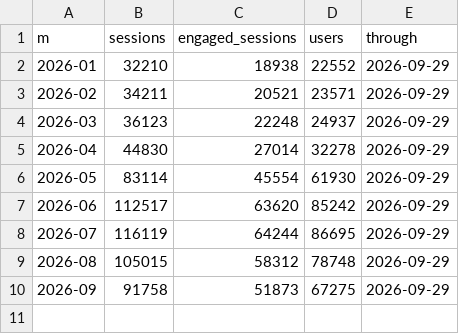
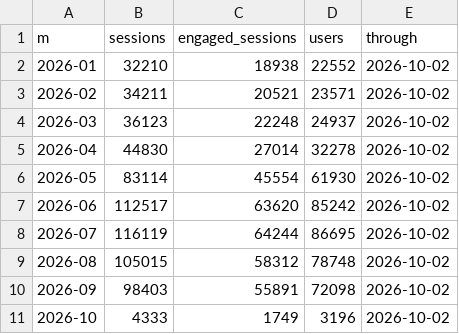
Before and after one commit to Volta-ge/reporting, a TSV file: volta-analytics-new-db/funnel_ga4_month.tsv, drawn as a sheet.

Commit message:
Daily refresh: Volta_Analytics_New DB static build

```diff
--- a/volta-analytics-new-db/funnel_ga4_month.tsv
+++ b/volta-analytics-new-db/funnel_ga4_month.tsv
@@ -1,10 +1,11 @@
 m	sessions	engaged_sessions	users	through
-2026-01	32210	18938	22552	2026-09-29
-2026-02	34211	20521	23571	2026-09-29
-2026-03	36123	22248	24937	2026-09-29
-2026-04	44830	27014	32278	2026-09-29
-2026-05	83114	45554	61930	2026-09-29
-2026-06	112517	63620	85242	2026-09-29
-2026-07	116119	64244	86695	2026-09-29
-2026-08	105015	58312	78748	2026-09-29
-2026-09	91758	51873	67275	2026-09-29
+2026-01	32210	18938	22552	2026-10-02
+2026-02	34211	20521	23571	2026-10-02
+2026-03	36123	22248	24937	2026-10-02
+2026-04	44830	27014	32278	2026-10-02
+2026-05	83114	45554	61930	2026-10-02
+2026-06	112517	63620	85242	2026-10-02
+2026-07	116119	64244	86695	2026-10-02
+2026-08	105015	58312	78748	2026-10-02
+2026-09	98403	55891	72098	2026-10-02
+2026-10	4333	1749	3196	2026-10-02
```
Also changed, not shown: 1 other file.
